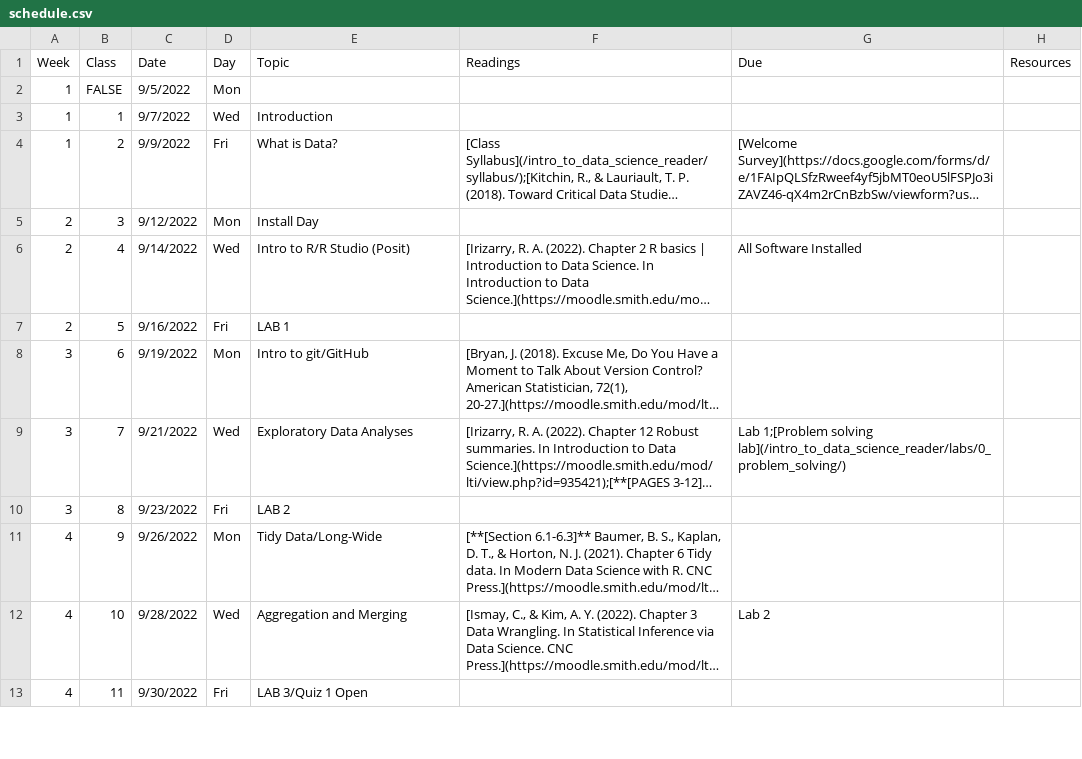
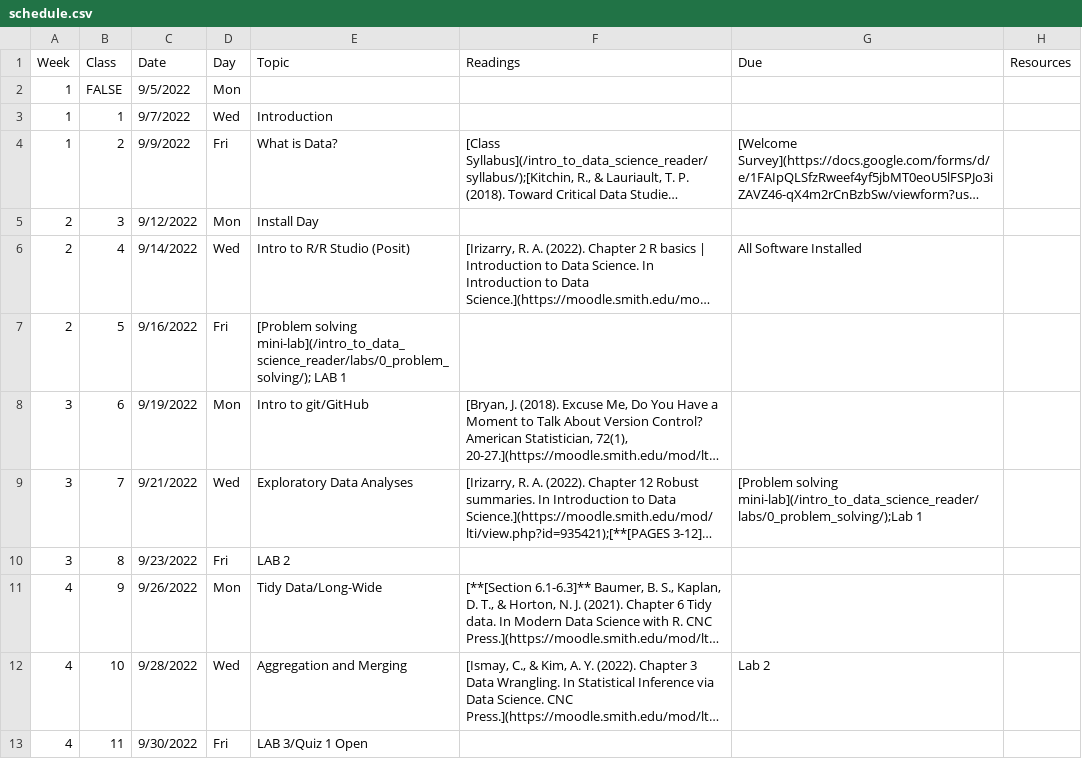
Before and after one commit to Intro-to-Data-Science-Template/intro_to_data_science_reader, a CSV file: content/schedule.csv, drawn as a sheet; only a part is shown; long unchanged cells end in …; the diff names each change by its address in the sheet, - before the commit and + after, or states it on an @@ line.

```diff
--- a/content/schedule.csv
+++ b/content/schedule.csv
-E7 (Topic): LAB 1
+E7 (Topic): [Problem solving mini-lab](/intro_to_data_science_reader/labs/0_problem_solving/); LAB 1
-G9 (Due): Lab 1;[Problem solving lab](/intro_to_data_science_reader/labs/0_problem_solving/)
+G9 (Due): [Problem solving mini-lab](/intro_to_data_science_reader/labs/0_problem_solving/);Lab 1
```
Also changed, not shown: 1 other file.
